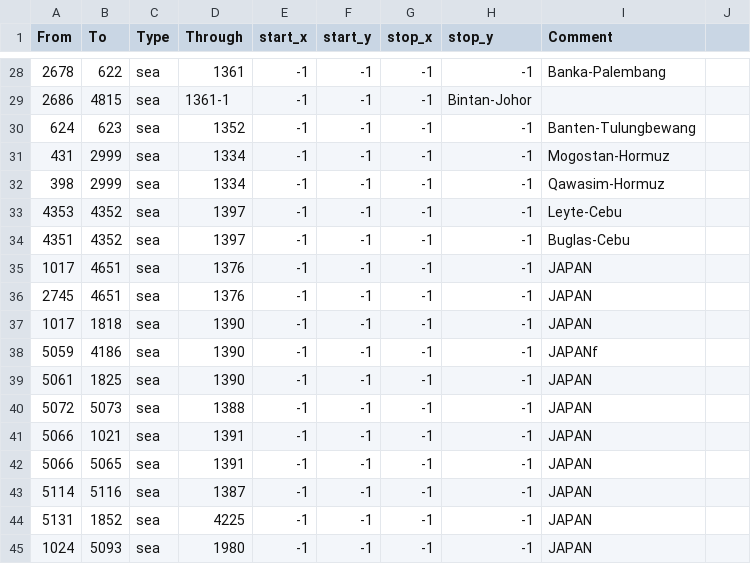
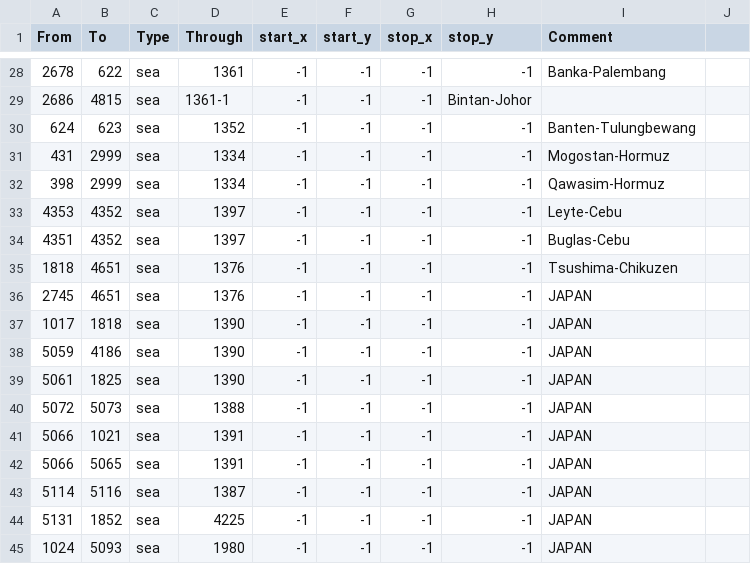
Before and after one commit to xXxJannik/Asia-Universalis, a CSV file: map/adjacencies.csv, drawn as a sheet; only a part is shown, gaps mark what is left out.

Commit message:
Japan-Korea strait nach Kyushu

```diff
--- a/map/adjacencies.csv
+++ b/map/adjacencies.csv
@@ -34,6 +34,6 @@ From;To;Type;Through;start_x;start_y;stop_x;stop_y;Comment
 4351;4352;sea;1397;-1;-1;-1;-1;Buglas-Cebu
-1017;4651;sea;1376;-1;-1;-1;-1;JAPAN
+1818;4651;sea;1376;-1;-1;-1;-1;Tsushima-Chikuzen
 2745;4651;sea;1376;-1;-1;-1;-1;JAPAN
 1017;1818;sea;1390;-1;-1;-1;-1;JAPAN
-5059;4186;sea;1390;-1;-1;-1;-1;JAPANf
+5059;4186;sea;1390;-1;-1;-1;-1;JAPAN
 5061;1825;sea;1390;-1;-1;-1;-1;JAPAN
```
